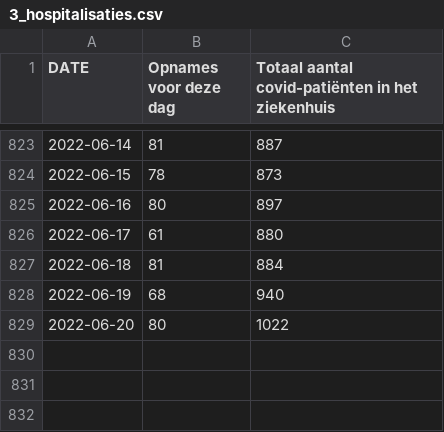
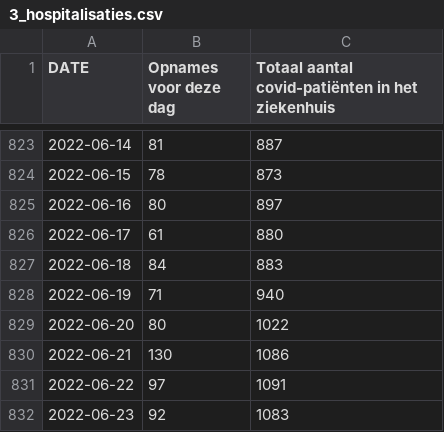
Before and after one commit to journinho/sciensano-covid-19, a CSV file: 3_hospitalisaties.csv, drawn as a sheet; only a part is shown, gaps mark what is left out.

```diff
--- a/3_hospitalisaties.csv
+++ b/3_hospitalisaties.csv
@@ -826,4 +826,7 @@ DATE,Opnames voor deze dag,Totaal aantal covid-patiënten in het ziekenhuis
 2022-06-17,61,880
-2022-06-18,81,884
-2022-06-19,68,940
+2022-06-18,84,883
+2022-06-19,71,940
 2022-06-20,80,1022
+2022-06-21,130,1086
+2022-06-22,97,1091
+2022-06-23,92,1083
```
Also changed, not shown: 1_besmettingen_zevendaags.csv, 2_positiviteitsratio.csv, 6 other files.
